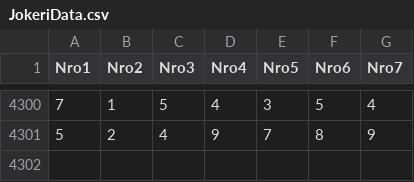
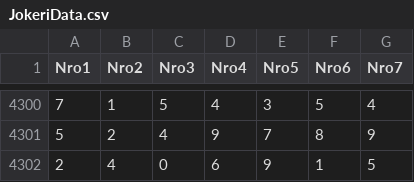
Before and after one commit to mphuttu/LottoGui, a CSV file: data/JokeriData.csv, drawn as a sheet; only a part is shown, gaps mark what is left out.

```diff
--- a/data/JokeriData.csv
+++ b/data/JokeriData.csv
@@ -4301 +4301,2 @@ Nro1;Nro2;Nro3;Nro4;Nro5;Nro6;Nro7
 5;2;4;9;7;8;9
+2;4;0;6;9;1;5
```
Also changed, not shown: data/EurojackpotData.csv, data/KTEM.csv, 10 other files.
